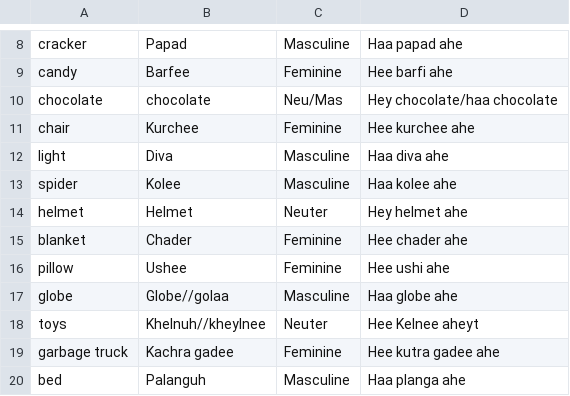
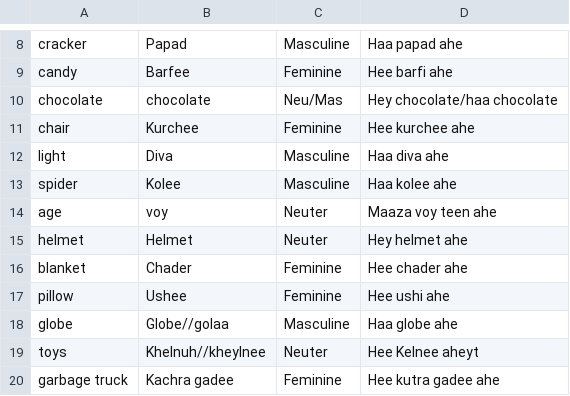
Before and after one commit to greg1232/marathi-lamini, a CSV file: data/raw-data/concepts/basic-nouns.csv, drawn as a sheet; only a part is shown, gaps mark what is left out; the shorter side is filled out with more unchanged rows; the diff names each change by its address in the sheet, - before the commit and + after, or states it on an @@ line.

```diff
--- a/data/raw-data/concepts/basic-nouns.csv
+++ b/data/raw-data/concepts/basic-nouns.csv
+row 14: age | voy | Neuter | Maaza voy teen ahe
```
Also changed, not shown: 5 other files.
